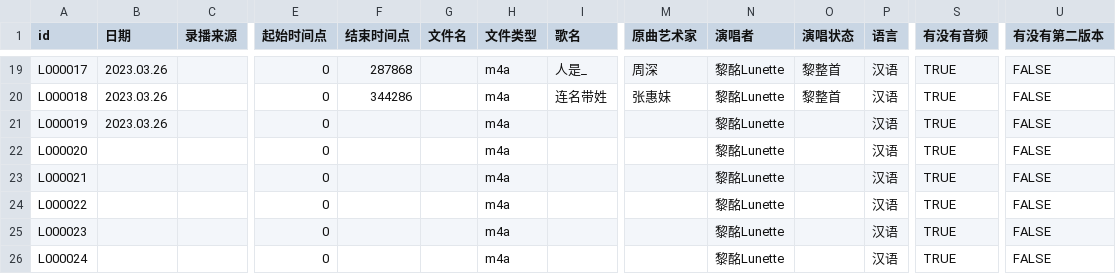
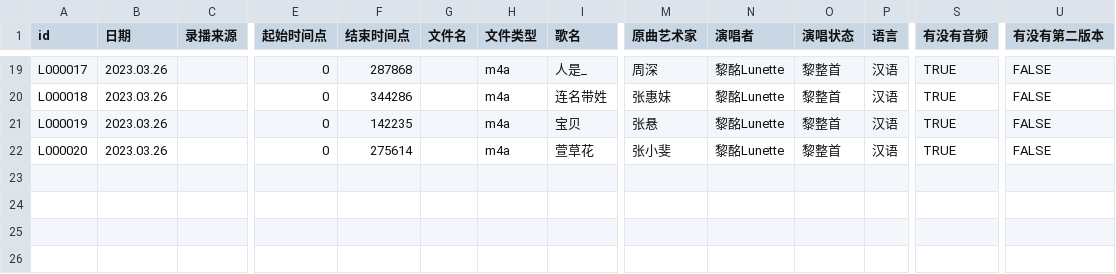
Before and after one commit to VTB-LINK/VTB-STUDIO-DB, a CSV file: song_database.csv, drawn as a sheet; only a part is shown, gaps mark what is left out; rows hold the shown columns only; the diff names each change by its address in the sheet, - before the commit and + after, or states it on an @@ line.

Commit message:
update 2023.03.26-2

```diff
--- a/song_database.csv
+++ b/song_database.csv
-F21 (结束时间点): (empty)
+F21 (结束时间点): 142235
-I21 (歌名): (empty)
+I21 (歌名): 宝贝
-M21 (原曲艺术家): (empty)
+M21 (原曲艺术家): 张悬
-O21:O22 (演唱状态): (empty)
+O21:O22 (演唱状态): 黎整首
-B22 (日期): (empty)
+B22 (日期): 2023.03.26
-F22 (结束时间点): (empty)
+F22 (结束时间点): 275614
-I22 (歌名): (empty)
+I22 (歌名): 萱草花
-M22 (原曲艺术家): (empty)
+M22 (原曲艺术家): 张小斐
-row 23: L000021 |  |  | 0 |  |  | m4a |  |  | 黎酩Lunette |  | 汉语 | TRUE | FALSE
-row 24: L000022 |  |  | 0 |  |  | m4a |  |  | 黎酩Lunette |  | 汉语 | TRUE | FALSE
-row 25: L000023 |  |  | 0 |  |  | m4a |  |  | 黎酩Lunette |  | 汉语 | TRUE | FALSE
-row 26: L000024 |  |  | 0 |  |  | m4a |  |  | 黎酩Lunette |  | 汉语 | TRUE | FALSE
```
